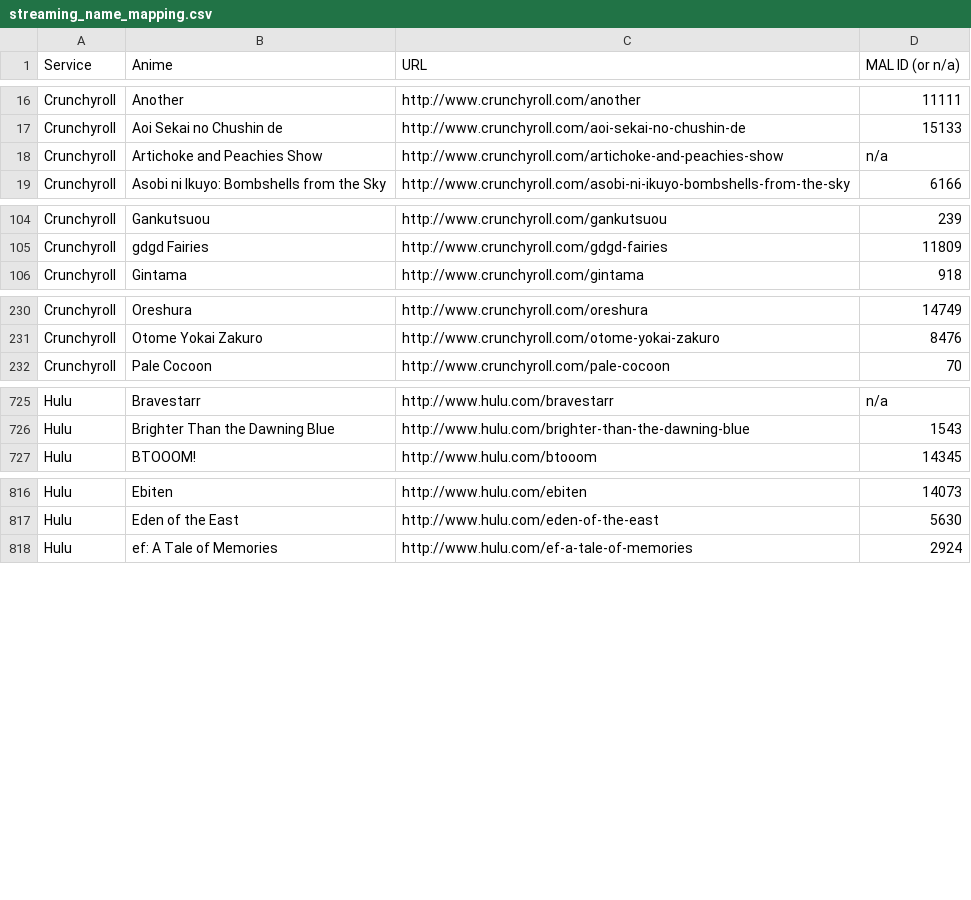
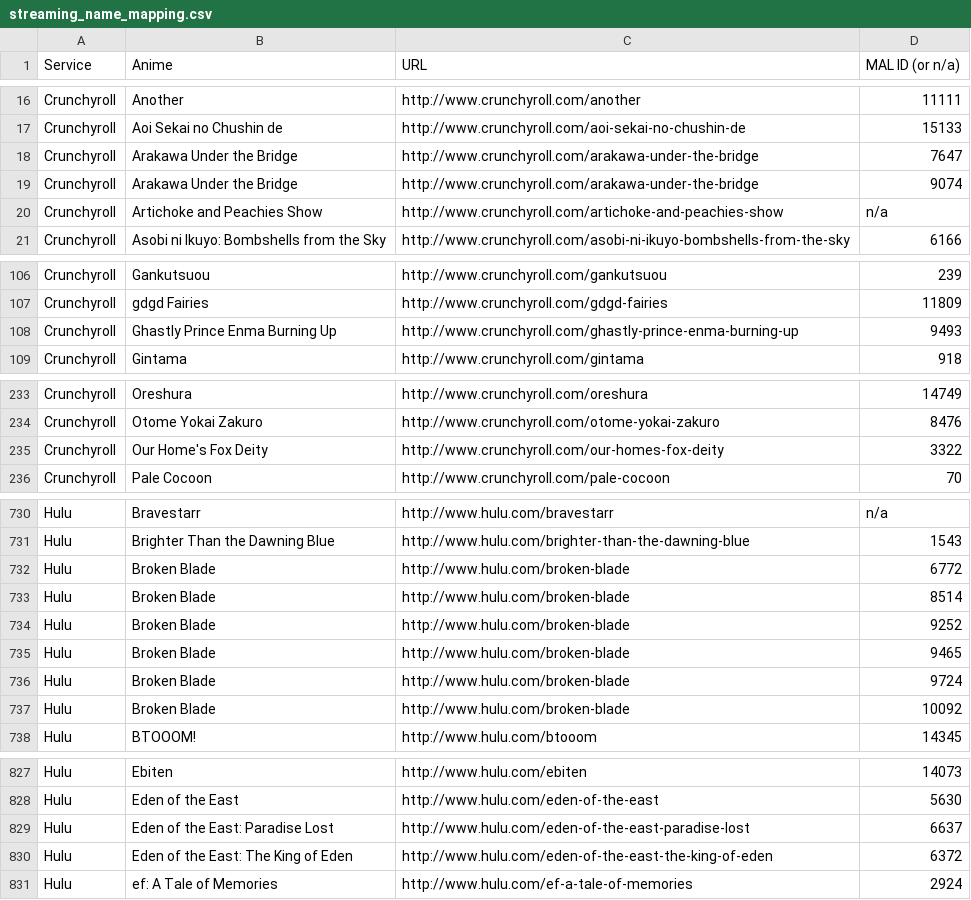
Before and after one commit to LHCGreg/animerecs, a CSV file: AnimeRecs.UpdateStreams/streaming_name_mapping.csv, drawn as a sheet; only a part is shown, gaps mark what is left out; the diff covers the shown part only; the diff names each change by its address in the sheet, - before the commit and + after, or states it on an @@ line.

Commit message:
Stream update.

```diff
--- a/AnimeRecs.UpdateStreams/streaming_name_mapping.csv
+++ b/AnimeRecs.UpdateStreams/streaming_name_mapping.csv
+row 18: Crunchyroll | Arakawa Under the Bridge | http://www.crunchyroll.com/arakawa-under-the-bridge | 7647
+row 19: Crunchyroll | Arakawa Under the Bridge | http://www.crunchyroll.com/arakawa-under-the-bridge | 9074
+row 108: Crunchyroll | Ghastly Prince Enma Burning Up | http://www.crunchyroll.com/ghastly-prince-enma-burning-up | 9493
+row 235: Crunchyroll | Our Home's Fox Deity | http://www.crunchyroll.com/our-homes-fox-deity | 3322
+row 732: Hulu | Broken Blade | http://www.hulu.com/broken-blade | 6772
+row 733: Hulu | Broken Blade | http://www.hulu.com/broken-blade | 8514
+row 734: Hulu | Broken Blade | http://www.hulu.com/broken-blade | 9252
+row 735: Hulu | Broken Blade | http://www.hulu.com/broken-blade | 9465
+row 736: Hulu | Broken Blade | http://www.hulu.com/broken-blade | 9724
+row 737: Hulu | Broken Blade | http://www.hulu.com/broken-blade | 10092
+row 829: Hulu | Eden of the East: Paradise Lost | http://www.hulu.com/eden-of-the-east-paradise-lost | 6637
+row 830: Hulu | Eden of the East: The King of Eden | http://www.hulu.com/eden-of-the-east-the-king-of-eden | 6372
```
Also changed, not shown: 8 added rows and 1 removed row elsewhere in this file, 1 other file.
